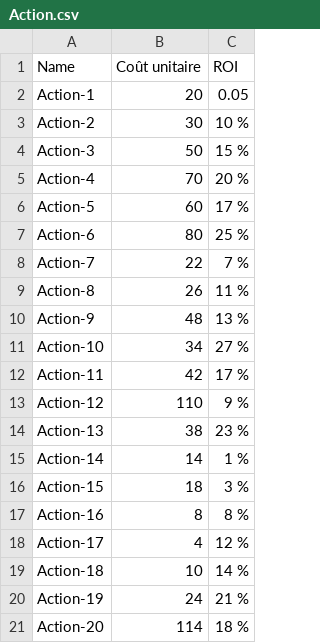
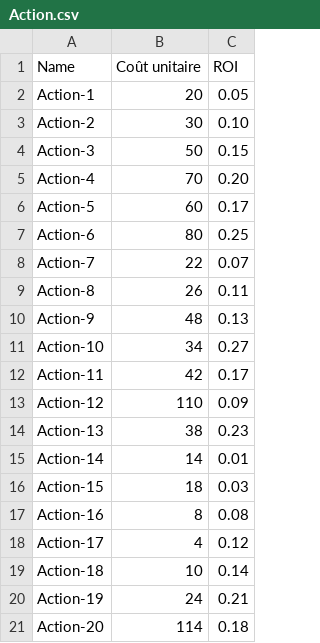
Before and after one commit to Jeanbdr/P7_AlgoInvest, a CSV file: Action.csv, drawn as a sheet.

Commit message:
modify action and algo brutforce

```diff
--- a/Action.csv
+++ b/Action.csv
@@ -2,20 +2,20 @@ Name,Coût unitaire,ROI
 Action-1,20,0.05
-Action-2,30,10 %
-Action-3,50,15 %
-Action-4,70,20 %
-Action-5,60,17 %
-Action-6,80,25 %
-Action-7,22,7 %
-Action-8,26,11 %
-Action-9,48,13 %
-Action-10,34,27 %
-Action-11,42,17 %
-Action-12,110,9 %
-Action-13,38,23 %
-Action-14,14,1 %
-Action-15,18,3 %
-Action-16,8,8 %
-Action-17,4,12 %
-Action-18,10,14 %
-Action-19,24,21 %
-Action-20,114,18 %
+Action-2,30,0.10
+Action-3,50,0.15
+Action-4,70,0.20
+Action-5,60,0.17
+Action-6,80,0.25
+Action-7,22,0.07
+Action-8,26,0.11
+Action-9,48,0.13
+Action-10,34,0.27
+Action-11,42,0.17
+Action-12,110,0.09
+Action-13,38,0.23
+Action-14,14,0.01
+Action-15,18,0.03
+Action-16,8,0.08
+Action-17,4,0.12
+Action-18,10,0.14
+Action-19,24,0.21
+Action-20,114,0.18
```
Also changed, not shown: 2 other files.
